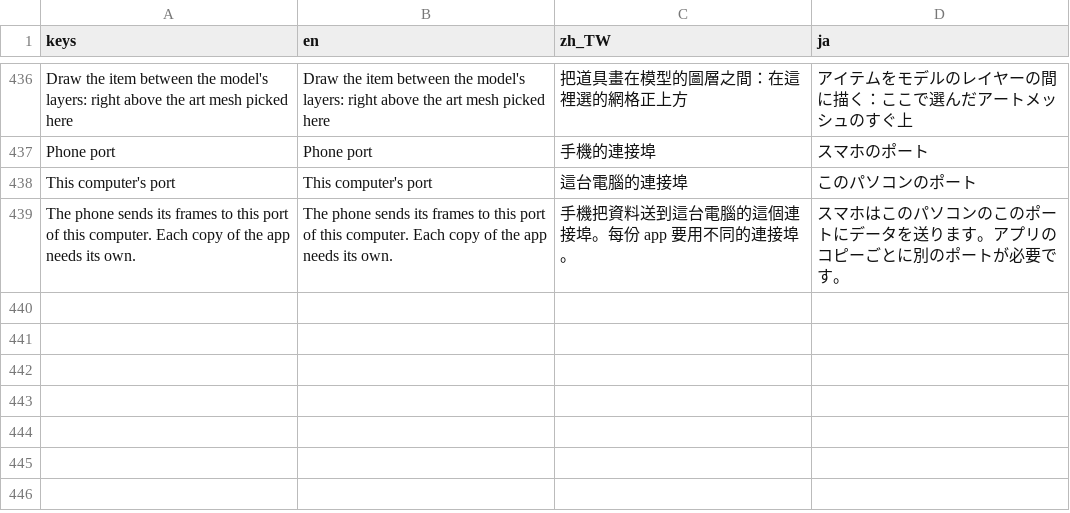
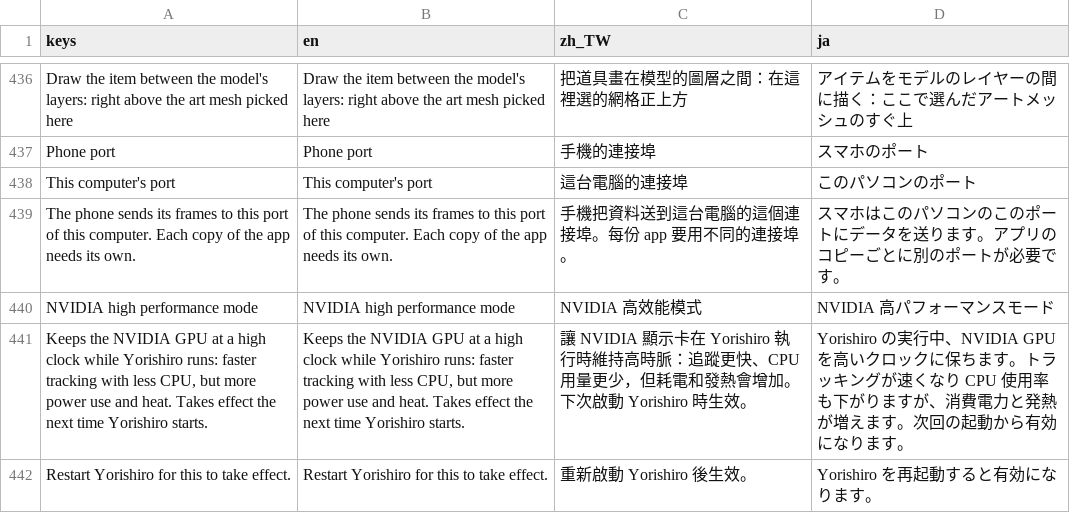
Before and after one commit to koshizuow/yorishiro, a CSV file: app/i18n/ui.csv, drawn as a sheet; only a part is shown, gaps mark what is left out; the diff names each change by its address in the sheet, - before the commit and + after, or states it on an @@ line.

```diff
--- a/app/i18n/ui.csv
+++ b/app/i18n/ui.csv
+row 440: NVIDIA high performance mode | NVIDIA high performance mode | NVIDIA 高效能模式 | NVIDIA 高パフォーマンスモード
+row 441: Keeps the NVIDIA GPU at a high clock while Yorishiro runs: faster tracking with less CPU, but more power use and heat. Takes effect the next time Yorishiro starts. | Keeps the NVIDIA GPU at a high clock while Yorishiro runs: faster tracking with less CPU, but more power use and heat. Takes effect the next time Yorishiro starts. | 讓 NVIDIA 顯示卡在 Yorishiro 執行時維持高時脈：追蹤更快、CPU 用量更少，但耗電和發熱會增加。下次啟動 Yorishiro 時生效。 | Yorishiro の実行中、NVIDIA GPU を高いクロックに保ちます。トラッキングが速くなり CPU 使用率も下がりますが、消費電力と発熱が増えます。次回の起動から有効になります。
+row 442: Restart Yorishiro for this to take effect. | Restart Yorishiro for this to take effect. | 重新啟動 Yorishiro 後生效。 | Yorishiro を再起動すると有効になります。
```
Also changed, not shown: 10 other files.
